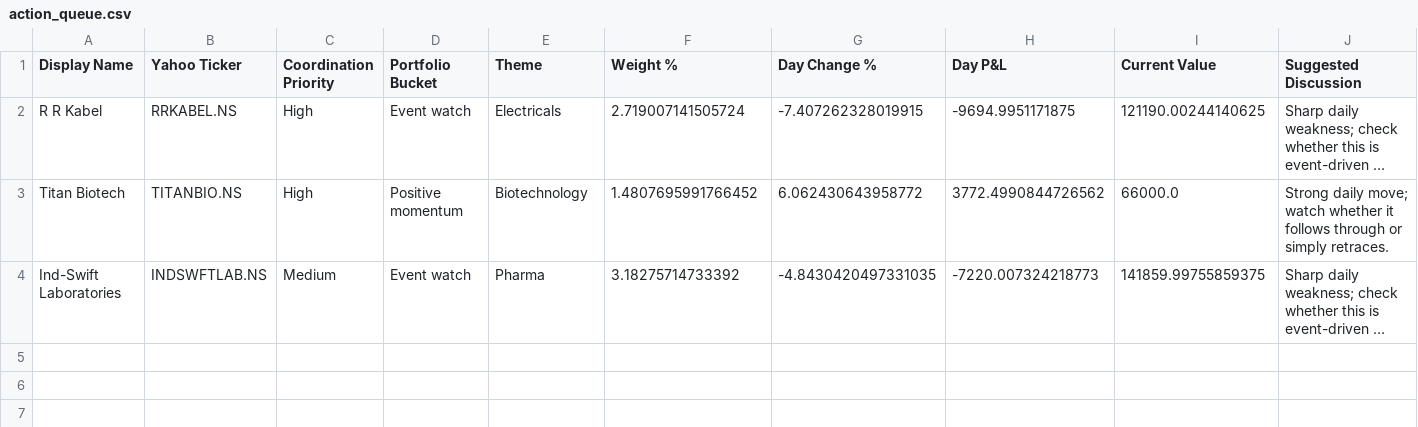
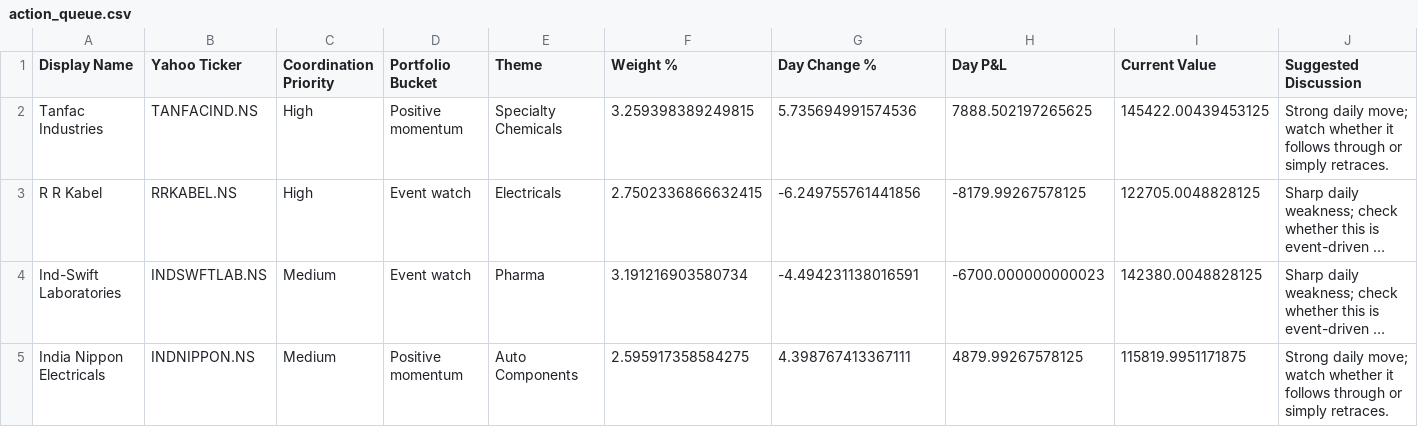
Before and after one commit to hvj7p7shkv-hub/anshuman-portfolio-dashboard, a CSV file: data/action_queue.csv, drawn as a sheet; long unchanged cells end in …; removed rows and columns are numbered as before the commit, all else as after; the diff names each change by its address in the sheet, - before the commit and + after, or states it on an @@ line.

```diff
--- a/data/action_queue.csv
+++ b/data/action_queue.csv
+row 2: Tanfac Industries | TANFACIND.NS | High | Positive momentum | Specialty Chemicals | 3.259398389249815 | 5.735694991574536 | 7888.502197265625 | 145422.00439453125 | Strong daily move; watch whether it follows through or simply retraces.
-F3 (Weight %): 2.719007141505724
+F3 (Weight %): 2.7502336866632415
-G3 (Day Change %): -7.407262328019915
+G3 (Day Change %): -6.249755761441856
-H3 (Day P&L): -9694.9951171875
+H3 (Day P&L): -8179.99267578125
-I3 (Current Value): 121190.00244140625
+I3 (Current Value): 122705.0048828125
-row 3: Titan Biotech | TITANBIO.NS | High | Positive momentum | Biotechnology | 1.4807695991766452 | 6.062430643958772 | 3772.4990844726562 | 66000.0 | Strong daily move; watch whether it follows through or simply retraces.
-F4 (Weight %): 3.18275714733392
+F4 (Weight %): 3.191216903580734
-G4 (Day Change %): -4.8430420497331035
+G4 (Day Change %): -4.494231138016591
-H4 (Day P&L): -7220.007324218773
+H4 (Day P&L): -6700.000000000023
-I4 (Current Value): 141859.99755859375
+I4 (Current Value): 142380.0048828125
+row 5: India Nippon Electricals | INDNIPPON.NS | Medium | Positive momentum | Auto Components | 2.595917358584275 | 4.398767413367111 | 4879.99267578125 | 115819.9951171875 | Strong daily move; watch whether it follows through or simply retraces.
```
Also changed, not shown: data/holdings.csv, 1 other file.
